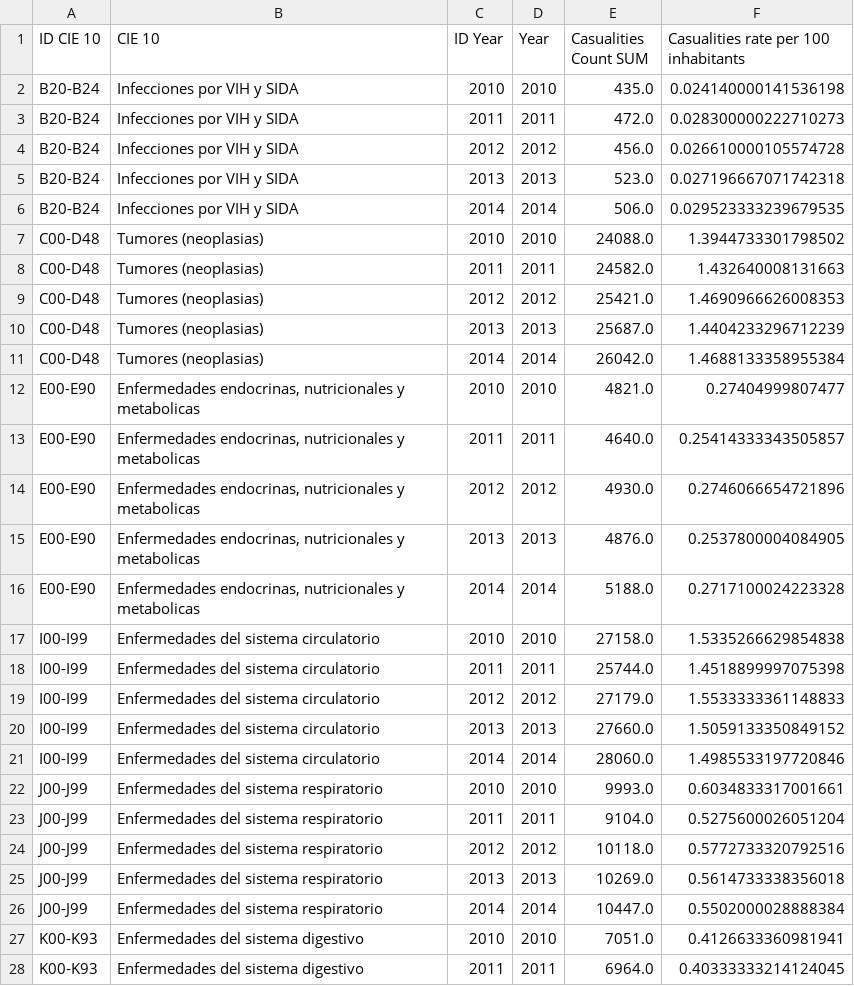
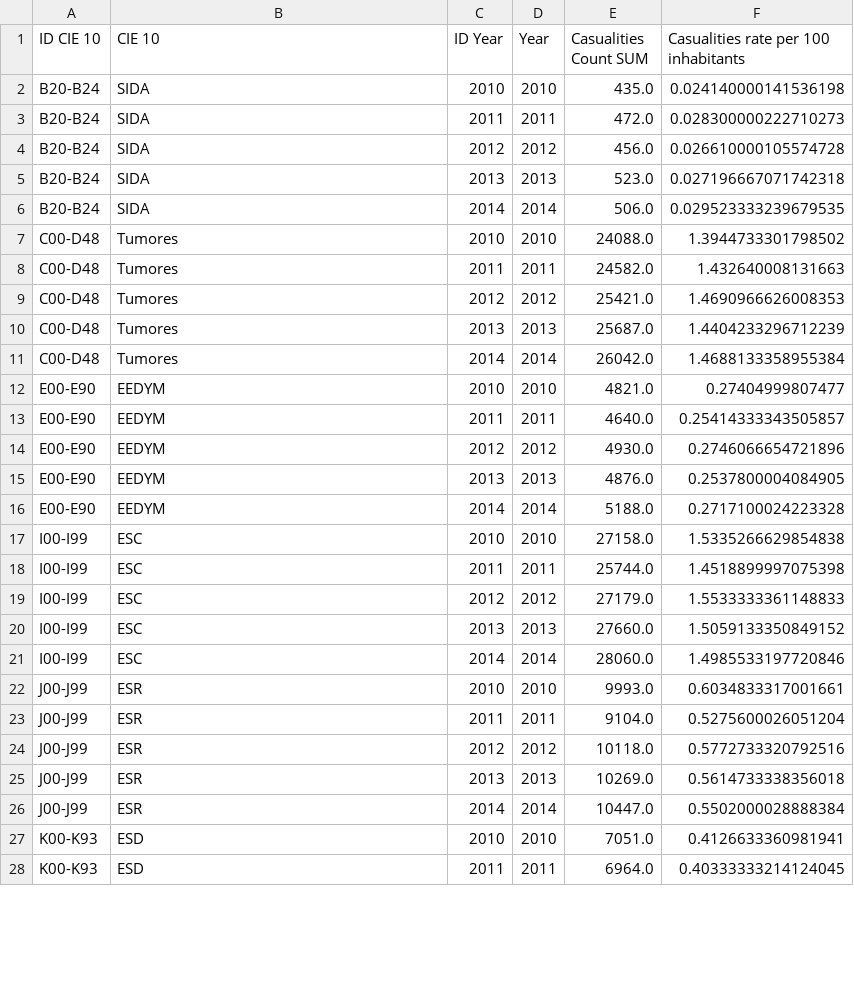
Before and after one commit to rafatorrealba/learningR, a CSV file: data/mortalidad_cl.csv, drawn as a sheet; only a part is shown; the diff covers the shown part only.

```diff
--- a/data/mortalidad_cl.csv
+++ b/data/mortalidad_cl.csv
@@ -1,28 +1,28 @@
 ID CIE 10,CIE 10,ID Year,Year,Casualities Count SUM,Casualities rate per 100 inhabitants
-B20-B24,Infecciones por VIH y SIDA,2010,2010,435.0,0.024140000141536198
-B20-B24,Infecciones por VIH y SIDA,2011,2011,472.0,0.028300000222710273
-B20-B24,Infecciones por VIH y SIDA,2012,2012,456.0,0.026610000105574728
-B20-B24,Infecciones por VIH y SIDA,2013,2013,523.0,0.027196667071742318
-B20-B24,Infecciones por VIH y SIDA,2014,2014,506.0,0.029523333239679535
-C00-D48,Tumores (neoplasias),2010,2010,24088.0,1.3944733301798502
-C00-D48,Tumores (neoplasias),2011,2011,24582.0,1.432640008131663
-C00-D48,Tumores (neoplasias),2012,2012,25421.0,1.4690966626008353
-C00-D48,Tumores (neoplasias),2013,2013,25687.0,1.4404233296712239
-C00-D48,Tumores (neoplasias),2014,2014,26042.0,1.4688133358955384
-E00-E90,"Enfermedades endocrinas, nutricionales y metabolicas",2010,2010,4821.0,0.27404999807477
-E00-E90,"Enfermedades endocrinas, nutricionales y metabolicas",2011,2011,4640.0,0.25414333343505857
-E00-E90,"Enfermedades endocrinas, nutricionales y metabolicas",2012,2012,4930.0,0.2746066654721896
-E00-E90,"Enfermedades endocrinas, nutricionales y metabolicas",2013,2013,4876.0,0.2537800004084905
-E00-E90,"Enfermedades endocrinas, nutricionales y metabolicas",2014,2014,5188.0,0.2717100024223328
-I00-I99,Enfermedades del sistema circulatorio,2010,2010,27158.0,1.5335266629854838
-I00-I99,Enfermedades del sistema circulatorio,2011,2011,25744.0,1.4518899997075398
-I00-I99,Enfermedades del sistema circulatorio,2012,2012,27179.0,1.5533333361148833
-I00-I99,Enfermedades del sistema circulatorio,2013,2013,27660.0,1.5059133350849152
-I00-I99,Enfermedades del sistema circulatorio,2014,2014,28060.0,1.4985533197720846
-J00-J99,Enfermedades del sistema respiratorio,2010,2010,9993.0,0.6034833317001661
-J00-J99,Enfermedades del sistema respiratorio,2011,2011,9104.0,0.5275600026051204
-J00-J99,Enfermedades del sistema respiratorio,2012,2012,10118.0,0.5772733320792516
-J00-J99,Enfermedades del sistema respiratorio,2013,2013,10269.0,0.5614733338356018
-J00-J99,Enfermedades del sistema respiratorio,2014,2014,10447.0,0.5502000028888384
-K00-K93,Enfermedades del sistema digestivo,2010,2010,7051.0,0.4126633360981941
-K00-K93,Enfermedades del sistema digestivo,2011,2011,6964.0,0.40333333214124045
+B20-B24,SIDA,2010,2010,435.0,0.024140000141536198
+B20-B24,SIDA,2011,2011,472.0,0.028300000222710273
+B20-B24,SIDA,2012,2012,456.0,0.026610000105574728
+B20-B24,SIDA,2013,2013,523.0,0.027196667071742318
+B20-B24,SIDA,2014,2014,506.0,0.029523333239679535
+C00-D48,Tumores,2010,2010,24088.0,1.3944733301798502
+C00-D48,Tumores,2011,2011,24582.0,1.432640008131663
+C00-D48,Tumores,2012,2012,25421.0,1.4690966626008353
+C00-D48,Tumores,2013,2013,25687.0,1.4404233296712239
+C00-D48,Tumores,2014,2014,26042.0,1.4688133358955384
+E00-E90,EEDYM,2010,2010,4821.0,0.27404999807477
+E00-E90,EEDYM,2011,2011,4640.0,0.25414333343505857
+E00-E90,EEDYM,2012,2012,4930.0,0.2746066654721896
+E00-E90,EEDYM,2013,2013,4876.0,0.2537800004084905
+E00-E90,EEDYM,2014,2014,5188.0,0.2717100024223328
+I00-I99,ESC,2010,2010,27158.0,1.5335266629854838
+I00-I99,ESC,2011,2011,25744.0,1.4518899997075398
+I00-I99,ESC,2012,2012,27179.0,1.5533333361148833
+I00-I99,ESC,2013,2013,27660.0,1.5059133350849152
+I00-I99,ESC,2014,2014,28060.0,1.4985533197720846
+J00-J99,ESR,2010,2010,9993.0,0.6034833317001661
+J00-J99,ESR,2011,2011,9104.0,0.5275600026051204
+J00-J99,ESR,2012,2012,10118.0,0.5772733320792516
+J00-J99,ESR,2013,2013,10269.0,0.5614733338356018
+J00-J99,ESR,2014,2014,10447.0,0.5502000028888384
+K00-K93,ESD,2010,2010,7051.0,0.4126633360981941
+K00-K93,ESD,2011,2011,6964.0,0.40333333214124045
```
Also changed, not shown: 18 edited cells elsewhere in this file, 3 other files.
